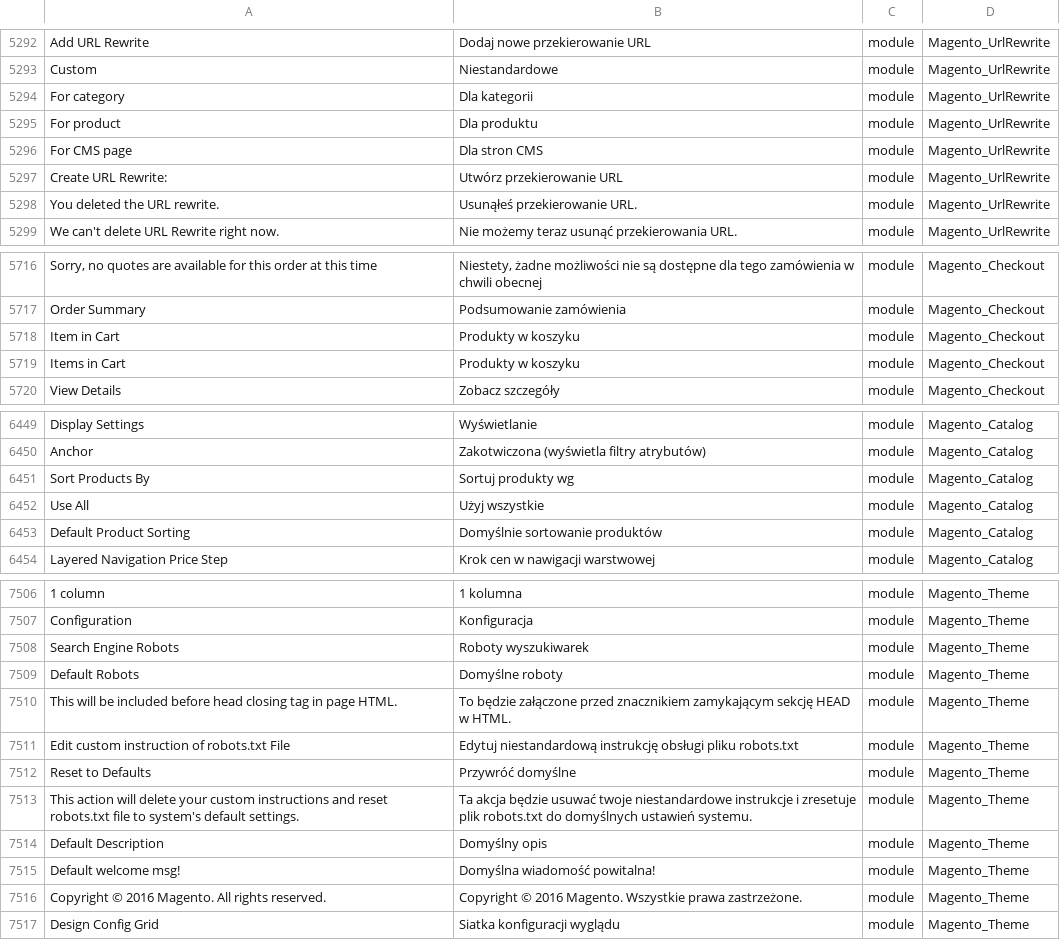
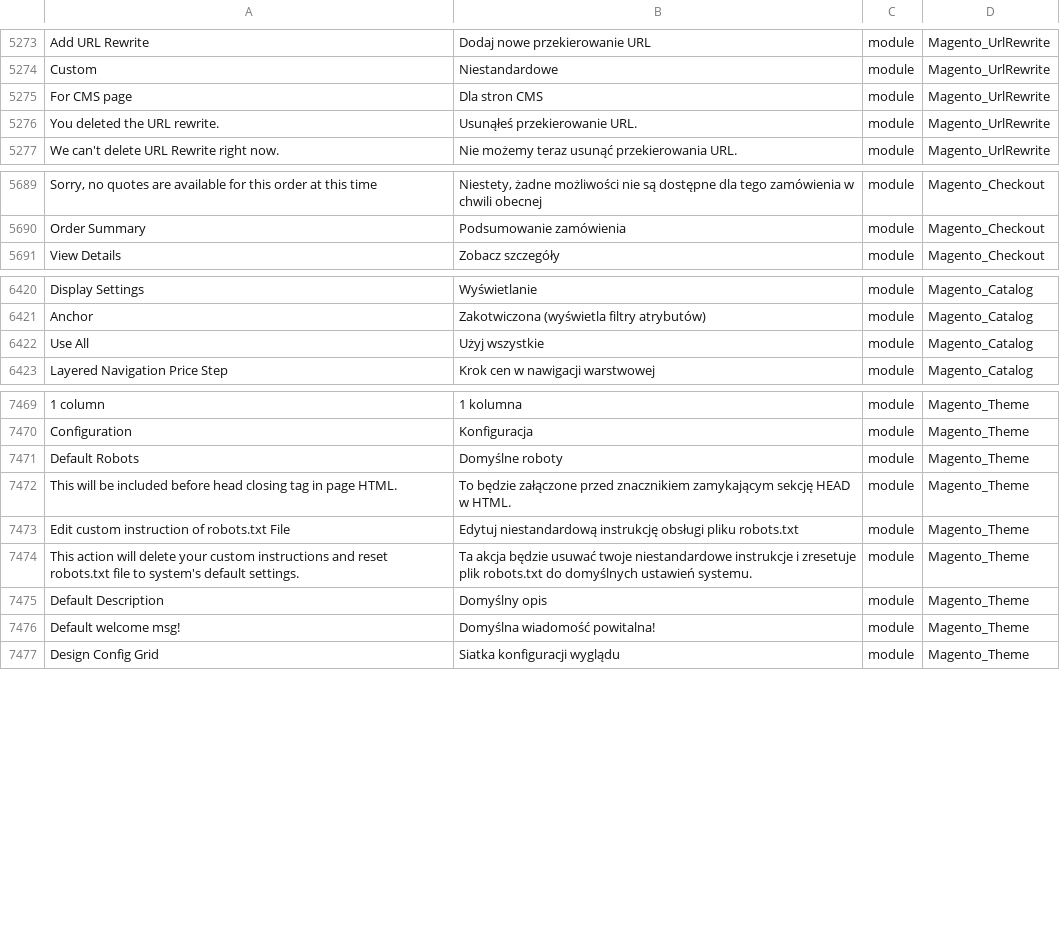
Before and after one commit to kkuzniar/language_pl_pl, a CSV file: pl_PL.csv, drawn as a sheet; only a part is shown, gaps mark what is left out; removed rows and columns are numbered as before the commit, all else as after; the diff covers the shown part only; the diff names each change by its address in the sheet, - before the commit and + after, or states it on an @@ line.

```diff
--- a/pl_PL.csv
+++ b/pl_PL.csv
-row 5294: For category | Dla kategorii | module | Magento_UrlRewrite
-row 5295: For product | Dla produktu | module | Magento_UrlRewrite
-row 5297: Create URL Rewrite: | Utwórz przekierowanie URL | module | Magento_UrlRewrite
-row 5718: Item in Cart | Produkty w koszyku | module | Magento_Checkout
-row 5719: Items in Cart | Produkty w koszyku | module | Magento_Checkout
-row 6451: Sort Products By | Sortuj produkty wg | module | Magento_Catalog
-row 6453: Default Product Sorting | Domyślnie sortowanie produktów | module | Magento_Catalog
-row 7508: Search Engine Robots | Roboty wyszukiwarek | module | Magento_Theme
-row 7512: Reset to Defaults | Przywróć domyślne | module | Magento_Theme
-row 7516: Copyright © 2016 Magento. All rights reserved. | Copyright © 2016 Magento. Wszystkie prawa zastrzeżone. | module | Magento_Theme
```
Also changed, not shown: 3 added rows and 35 removed rows elsewhere in this file, 1 other file.
